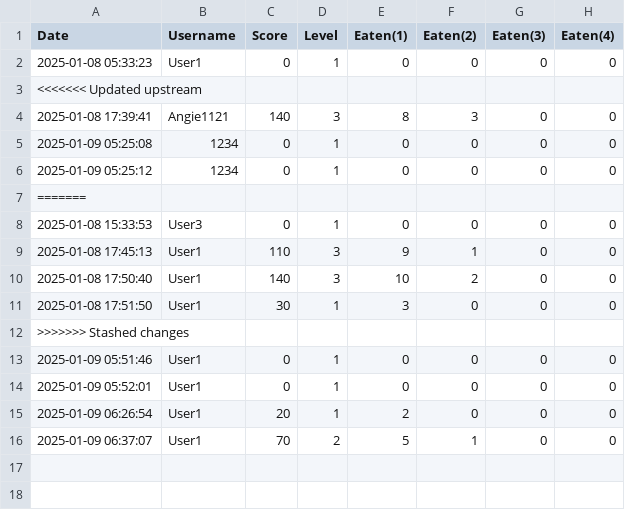
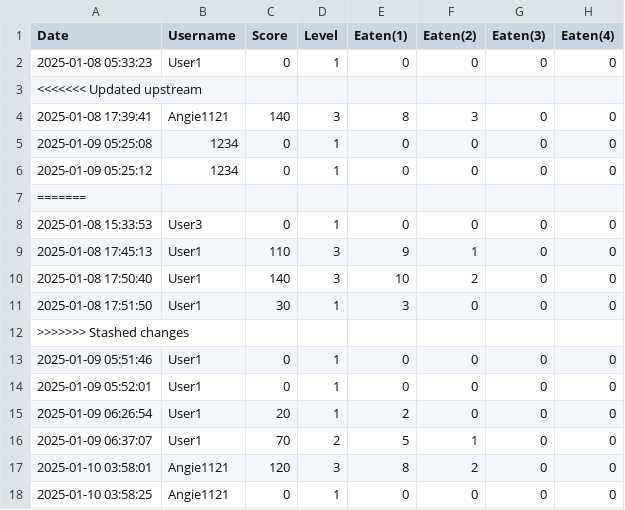
Before and after one commit to fieanfiean/FIshEatFish, a CSV file: src/main/java/com/fisheatfish/fisheatfish/Database/game_data.csv, drawn as a sheet.

```diff
--- a/src/main/java/com/fisheatfish/fisheatfish/Database/game_data.csv
+++ b/src/main/java/com/fisheatfish/fisheatfish/Database/game_data.csv
@@ -16 +16,3 @@ Date,Username,Score,Level,Eaten(1),Eaten(2),Eaten(3),Eaten(4)
 2025-01-09 06:37:07,User1,70,2,5,1,0,0
+2025-01-10 03:58:01,Angie1121,120,3,8,2,0,0
+2025-01-10 03:58:25,Angie1121,0,1,0,0,0,0
```
Also changed, not shown: 1 other file.
